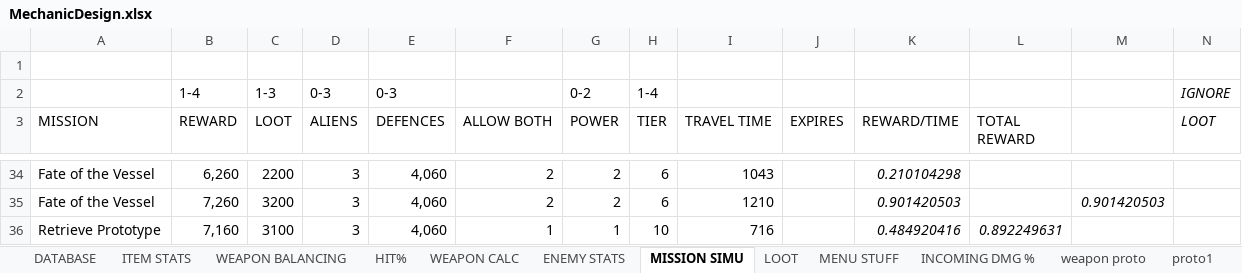
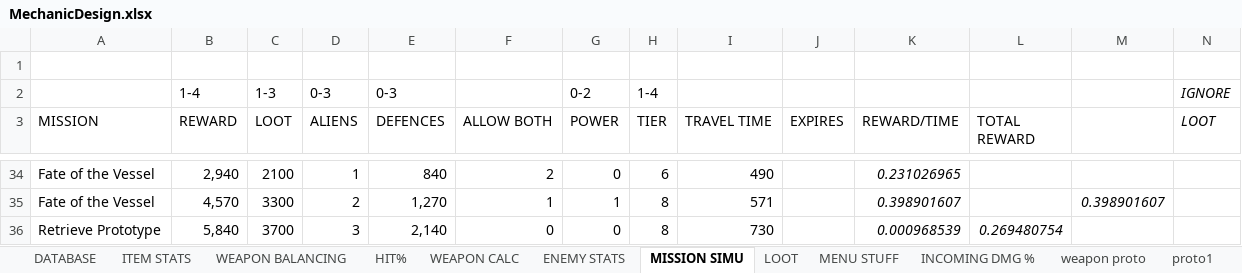
Before and after one commit to HuvaaKoodia/SpringProject_2014, an Excel workbook: Design/MechanicDesign.xlsx, sheet MISSION SIMU, drawn as a sheet; only a part is shown, gaps mark what is left out; values as stored, in another font and other column widths than the file's, no borders; charts and pictures and conditional formats not drawn; the diff covers the shown part only; the diff names each change by its address in the sheet, - before the commit and + after, or states it on an @@ line.

```diff
--- a/Design/MechanicDesign.xlsx (sheet MISSION SIMU)
+++ b/Design/MechanicDesign.xlsx (sheet MISSION SIMU)
-B34 (REWARD): 6,260
+B34 (REWARD): 2,940
-C34 (LOOT): 2200
+C34 (LOOT): 2100
-D34 (ALIENS): 3
+D34 (ALIENS): 1
-E34 (DEFENCES): 4,060
+E34 (DEFENCES): 840
-G34 (POWER): 2
+G34 (POWER): 0
-I34 (TRAVEL TIME): 1043
+I34 (TRAVEL TIME): 490
-K34 (REWARD/TIME): 0.210104298
+K34 (REWARD/TIME): 0.231026965
-B35 (REWARD): 7,260
+B35 (REWARD): 4,570
-C35 (LOOT): 3200
+C35 (LOOT): 3300
-D35 (ALIENS): 3
+D35 (ALIENS): 2
-E35 (DEFENCES): 4,060
+E35 (DEFENCES): 1,270
-F35 (ALLOW BOTH): 2
+F35 (ALLOW BOTH): 1
-G35 (POWER): 2
+G35 (POWER): 1
-H35 (TIER): 6
+H35 (TIER): 8
-I35 (TRAVEL TIME): 1210
+I35 (TRAVEL TIME): 571
-K35 (REWARD/TIME): 0.901420503
+K35 (REWARD/TIME): 0.398901607
-M35: 0.901420503
+M35: 0.398901607
-B36 (REWARD): 7,160
+B36 (REWARD): 5,840
-C36 (LOOT): 3100
+C36 (LOOT): 3700
-E36 (DEFENCES): 4,060
+E36 (DEFENCES): 2,140
-F36 (ALLOW BOTH): 1
+F36 (ALLOW BOTH): 0
-G36 (POWER): 1
+G36 (POWER): 0
-H36 (TIER): 10
+H36 (TIER): 8
-I36 (TRAVEL TIME): 716
+I36 (TRAVEL TIME): 730
-K36 (REWARD/TIME): 0.484920416
+K36 (REWARD/TIME): 0.000968539
-L36 (TOTAL REWARD): 0.892249631
+L36 (TOTAL REWARD): 0.269480754
```
Also changed, not shown: 2 added rows, 2 removed rows and 102 edited cells elsewhere in this sheet, sheet WEAPON BALANCING, sheet LOOT, sheet ITEM STATS, sheet ENEMY STATS, sheet DATABASE, sheet HIT%, 2 more sheets, formulas that keep their value, charts or pictures, Design/Level Design/LevelDesign.xlsx.
